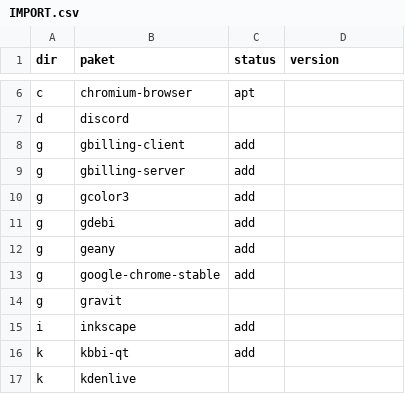
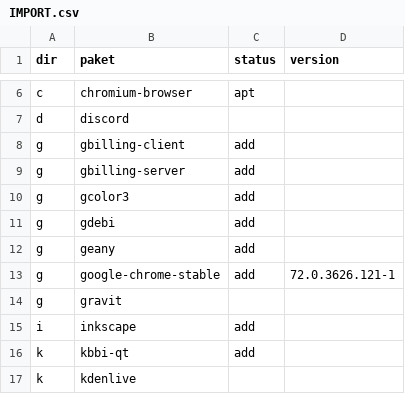
Before and after one commit to xentaoslinux/pemaketan, a CSV file: packages/import/IMPORT.csv, drawn as a sheet; only a part is shown, gaps mark what is left out.

```diff
--- a/packages/import/IMPORT.csv
+++ b/packages/import/IMPORT.csv
@@ -12,3 +12,3 @@ g,gdebi,add,
 g,geany,add,
-g,google-chrome-stable,add,
+g,google-chrome-stable,add,72.0.3626.121-1
 g,gravit,,
```
Also changed, not shown: 3 other files.
